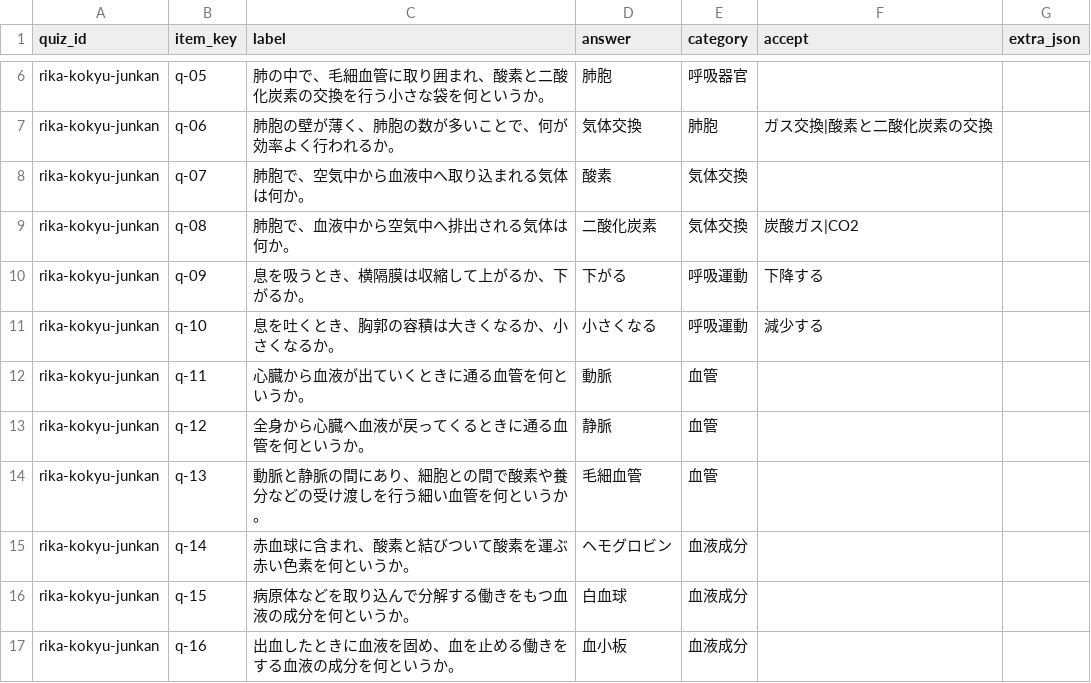
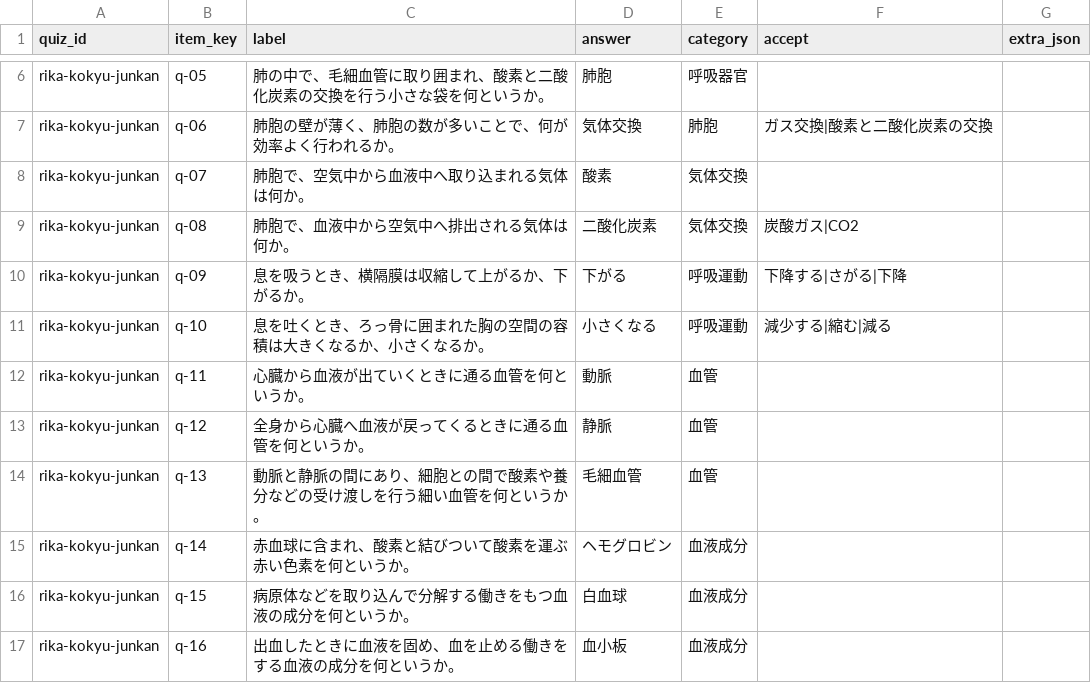
Before and after one commit to hasikure/knowledge_social_sciance, a CSV file: data/items_rika-kokyu-junkan.csv, drawn as a sheet; only a part is shown, gaps mark what is left out.

```diff
--- a/data/items_rika-kokyu-junkan.csv
+++ b/data/items_rika-kokyu-junkan.csv
@@ -9,4 +9,4 @@ quiz_id,item_key,label,answer,category,accept,extra_json
 "rika-kokyu-junkan","q-08","肺胞で、血液中から空気中へ排出される気体は何か。","二酸化炭素","気体交換","炭酸ガス|CO2",""
-"rika-kokyu-junkan","q-09","息を吸うとき、横隔膜は収縮して上がるか、下がるか。","下がる","呼吸運動","下降する",""
-"rika-kokyu-junkan","q-10","息を吐くとき、胸郭の容積は大きくなるか、小さくなるか。","小さくなる","呼吸運動","減少する",""
+"rika-kokyu-junkan","q-09","息を吸うとき、横隔膜は収縮して上がるか、下がるか。","下がる","呼吸運動","下降する|さがる|下降",""
+"rika-kokyu-junkan","q-10","息を吐くとき、ろっ骨に囲まれた胸の空間の容積は大きくなるか、小さくなるか。","小さくなる","呼吸運動","減少する|縮む|減る",""
 "rika-kokyu-junkan","q-11","心臓から血液が出ていくときに通る血管を何というか。","動脈","血管","",""
```
Also changed, not shown: data/items_rika-haishutsu.csv, data/items_rika-kankyou.csv, 12 other files.
